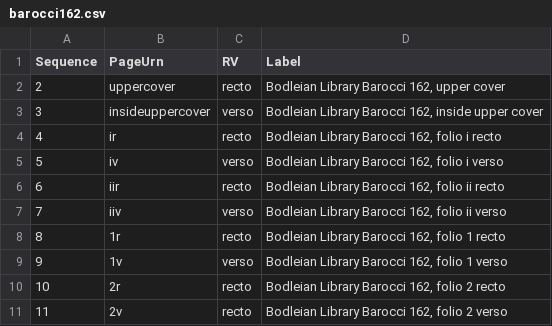
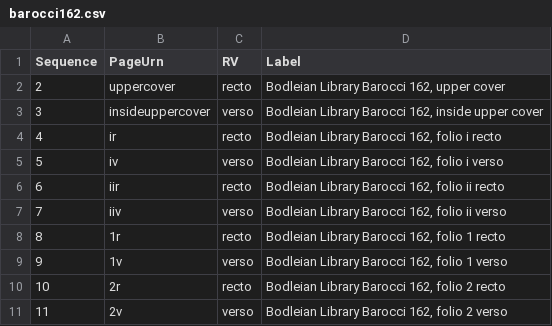
Before and after one commit to openmss/codices, a CSV file: barocci162.csv, drawn as a sheet.

Commit message:
Update barocci162.csv

```diff
--- a/barocci162.csv
+++ b/barocci162.csv
@@ -10,2 +10,2 @@ Sequence,PageUrn,RV,Label
 10,2r,recto,"Bodleian Library Barocci 162, folio 2 recto"
-11,2v,recto,"Bodleian Library Barocci 162, folio 2 verso"
+11,2v,verso,"Bodleian Library Barocci 162, folio 2 verso"
```
